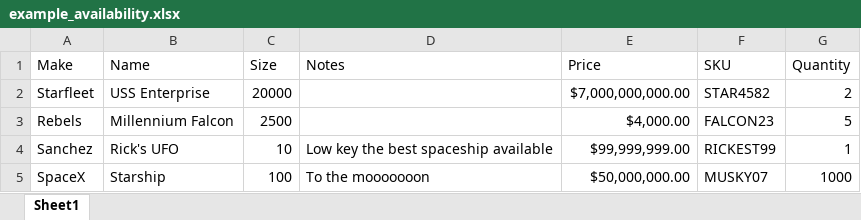
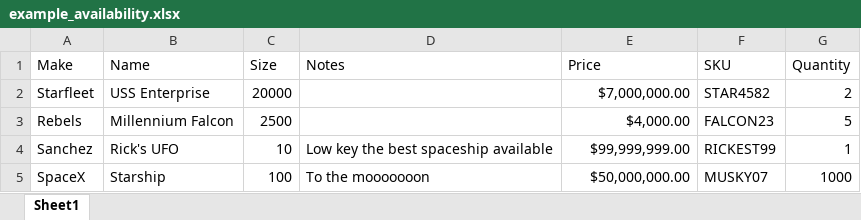
Before and after one commit to MattHalloran/ReactGraphQLTemplate, an Excel workbook: assets/private/example_availability.xlsx, sheet Sheet1, drawn as a sheet; values as stored, in another font and other column widths than the file's, no borders; charts and pictures not drawn; the diff names each change by its address in the sheet, - before the commit and + after, or states it on an @@ line.

```diff
--- a/assets/private/example_availability.xlsx (sheet Sheet1)
+++ b/assets/private/example_availability.xlsx (sheet Sheet1)
-E2 (Price): $7,000,000,000.00
+E2 (Price): $7,000,000.00
```
Also changed, not shown: 6 other files.
